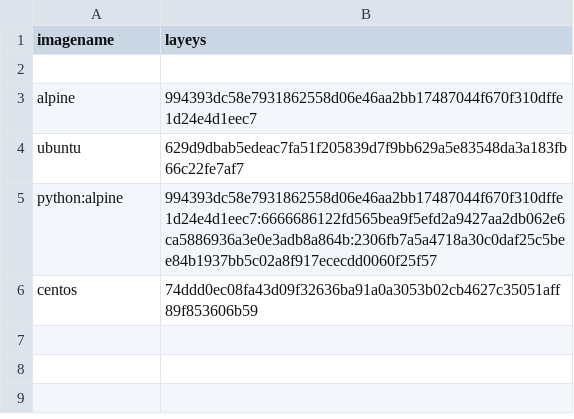
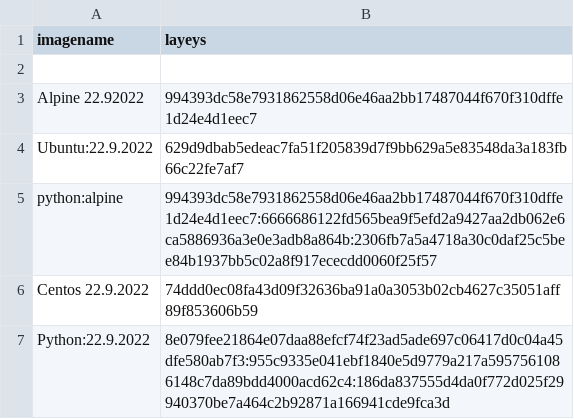
Before and after one commit to danielhaish/base_image_docker_tracker, a CSV file: layers.csv, drawn as a sheet.

```diff
--- a/layers.csv
+++ b/layers.csv
@@ -2,5 +2,6 @@ imagename,layeys
 ,
-alpine,994393dc58e7931862558d06e46aa2bb17487044f670f310dffe1d24e4d1eec7
-ubuntu,629d9dbab5edeac7fa51f205839d7f9bb629a5e83548da3a183fb66c22fe7af7
+Alpine 22.92022,994393dc58e7931862558d06e46aa2bb17487044f670f310dffe1d24e4d1eec7
+Ubuntu:22.9.2022,629d9dbab5edeac7fa51f205839d7f9bb629a5e83548da3a183fb66c22fe7af7
 python:alpine,994393dc58e7931862558d06e46aa2bb17487044f670f310dffe1d24e4d1eec7:6666686122fd565bea9f5efd2a9427aa2db062e6ca5886936a3e0e3adb8a864b:2306fb7a5a4718a30c0daf25c5bee84b1937bb5c02a8f917ececdd0060f25f57
-centos,74ddd0ec08fa43d09f32636ba91a0a3053b02cb4627c35051aff89f853606b59
+Centos 22.9.2022,74ddd0ec08fa43d09f32636ba91a0a3053b02cb4627c35051aff89f853606b59
+Python:22.9.2022,8e079fee21864e07daa88efcf74f23ad5ade697c06417d0c04a45dfe580ab7f3:955c9335e041ebf1840e5d9779a217a5957561086148c7da89bdd4000acd62c4:186da837555d4da0f772d025f29940370be7a464c2b92871a166941cde9fca3d
```
Also changed, not shown: 1 other file.
